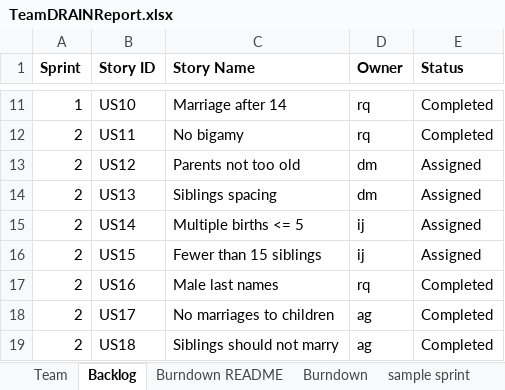
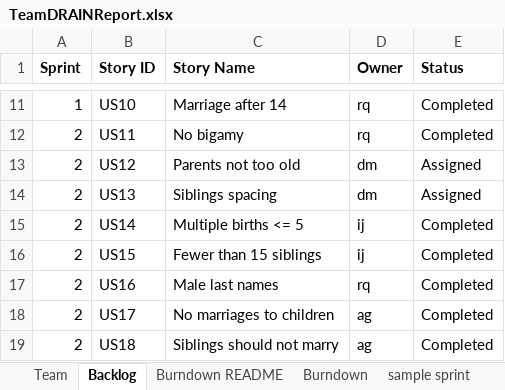
Before and after one commit to miahnaseem/SSW555_DRAIN, an Excel workbook: TeamDRAINReport.xlsx, sheet Backlog, drawn as a sheet; only a part is shown, gaps mark what is left out; values as stored, in another font and other column widths than the file's, no borders; the diff names each change by its address in the sheet, - before the commit and + after, or states it on an @@ line.

```diff
--- a/TeamDRAINReport.xlsx (sheet Backlog)
+++ b/TeamDRAINReport.xlsx (sheet Backlog)
-E15:E16 (Status): Assigned
+E15:E16 (Status): Completed
```
Also changed, not shown: sheet Sprint2, charts or pictures.
